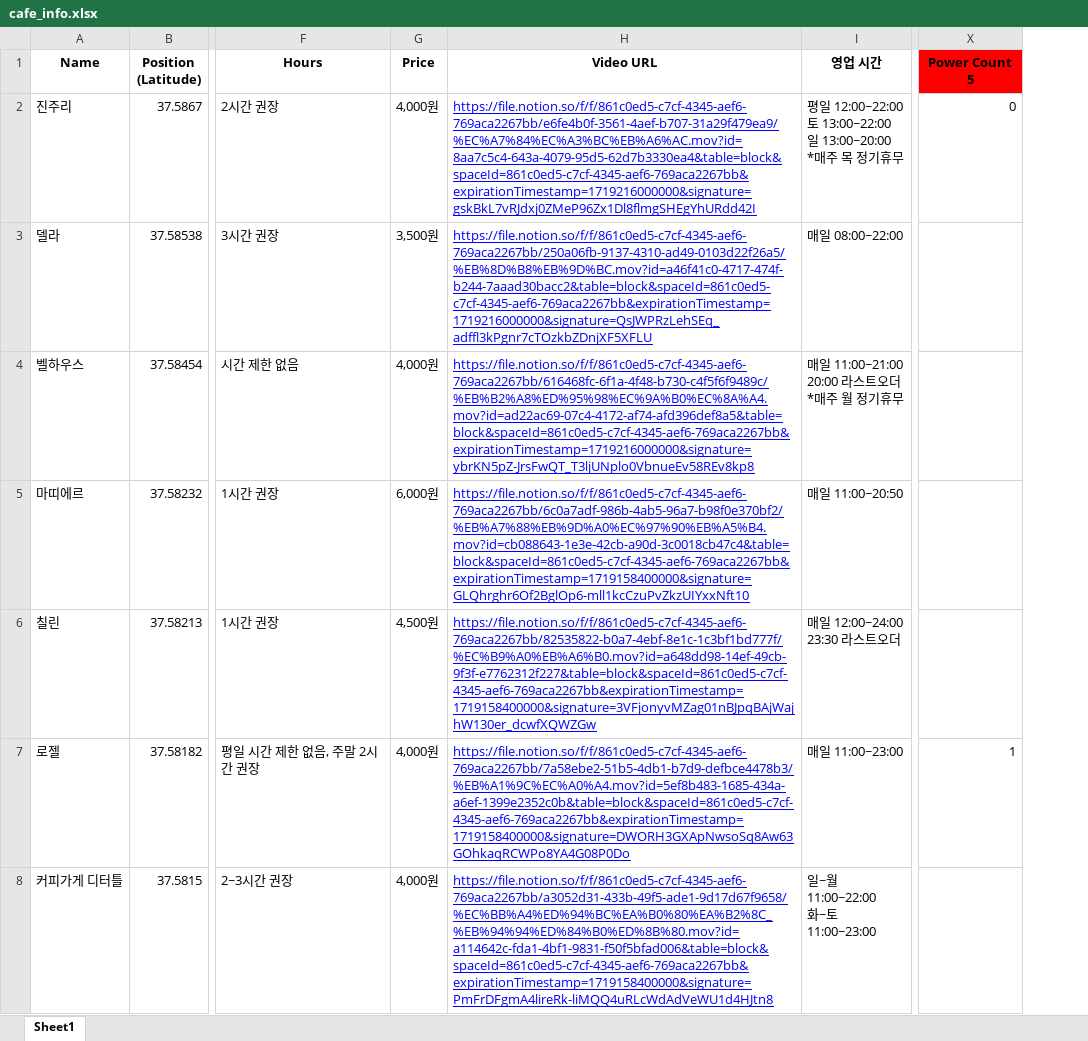
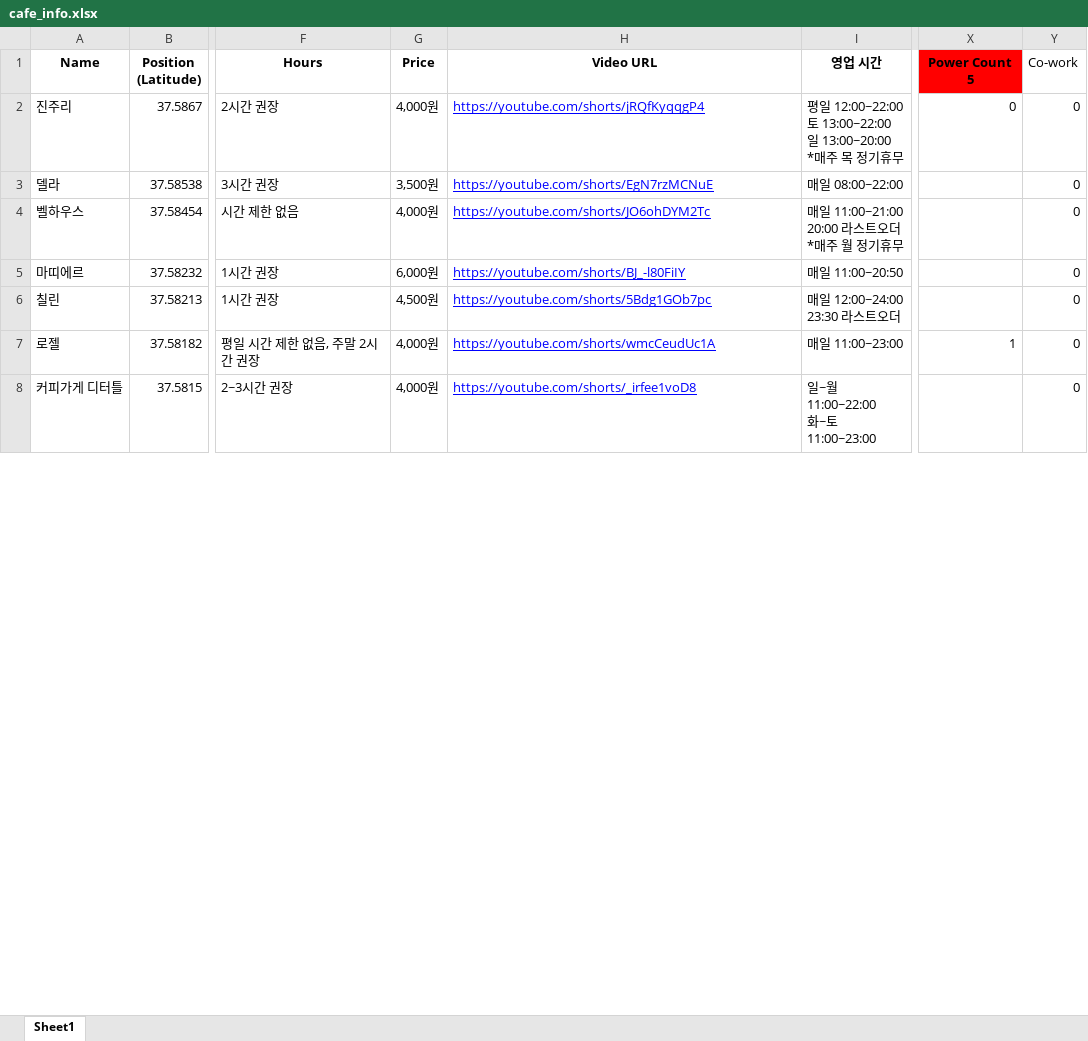
Before and after one commit to winwinInfo/cagong_map, an Excel workbook: cafe_info.xlsx, sheet Sheet1, drawn as a sheet; only a part is shown, gaps mark what is left out; values as stored, in another font and other column widths than the file's, no borders; charts and pictures not drawn; the diff covers the shown part only; the diff names each change by its address in the sheet, - before the commit and + after, or states it on an @@ line.

```diff
--- a/cafe_info.xlsx (sheet Sheet1)
+++ b/cafe_info.xlsx (sheet Sheet1)
+column Y (Co-work), rows 2-8: all 0
-H2 (Video URL): https://file.notion.so/f/f/861c0ed5-c7cf-4345-aef6-769aca2267bb/e6fe4b0f-3561-4aef-b707-31a29f479ea9/%EC%A7%84%EC%A3%BC%EB%A6%AC.mov?id=8aa7c5c4-643a-4079-95d5-62d7b3330ea4&table=block&spaceId=861c0ed5-c7cf-4345-aef6-769aca2267bb&expirationTimestamp=1719216000000&signature=gskBkL7vRJdxj0ZMeP96Zx1Dl8flmgSHEgYhURdd42I
+H2 (Video URL): https://youtube.com/shorts/jRQfKyqqgP4
-H3 (Video URL): https://file.notion.so/f/f/861c0ed5-c7cf-4345-aef6-769aca2267bb/250a06fb-9137-4310-ad49-0103d22f26a5/%EB%8D%B8%EB%9D%BC.mov?id=a46f41c0-4717-474f-b244-7aaad30bacc2&table=block&spaceId=861c0ed5-c7cf-4345-aef6-769aca2267bb&expirationTimestamp=1719216000000&signature=QsJWPRzLehSEq_adffl3kPgnr7cTOzkbZDnjXF5XFLU
+H3 (Video URL): https://youtube.com/shorts/EgN7rzMCNuE
-H4 (Video URL): https://file.notion.so/f/f/861c0ed5-c7cf-4345-aef6-769aca2267bb/616468fc-6f1a-4f48-b730-c4f5f6f9489c/%EB%B2%A8%ED%95%98%EC%9A%B0%EC%8A%A4.mov?id=ad22ac69-07c4-4172-af74-afd396def8a5&table=block&spaceId=861c0ed5-c7cf-4345-aef6-769aca2267bb&expirationTimestamp=1719216000000&signature=ybrKN5pZ-JrsFwQT_T3ljUNplo0VbnueEv58REv8kp8
+H4 (Video URL): https://youtube.com/shorts/JO6ohDYM2Tc
-H5 (Video URL): https://file.notion.so/f/f/861c0ed5-c7cf-4345-aef6-769aca2267bb/6c0a7adf-986b-4ab5-96a7-b98f0e370bf2/%EB%A7%88%EB%9D%A0%EC%97%90%EB%A5%B4.mov?id=cb088643-1e3e-42cb-a90d-3c0018cb47c4&table=block&spaceId=861c0ed5-c7cf-4345-aef6-769aca2267bb&expirationTimestamp=1719158400000&signature=GLQhrghr6Of2BglOp6-mll1kcCzuPvZkzUIYxxNft10
+H5 (Video URL): https://youtube.com/shorts/BJ_-l80FiIY
-H6 (Video URL): https://file.notion.so/f/f/861c0ed5-c7cf-4345-aef6-769aca2267bb/82535822-b0a7-4ebf-8e1c-1c3bf1bd777f/%EC%B9%A0%EB%A6%B0.mov?id=a648dd98-14ef-49cb-9f3f-e7762312f227&table=block&spaceId=861c0ed5-c7cf-4345-aef6-769aca2267bb&expirationTimestamp=1719158400000&signature=3VFjonyvMZag01nBJpqBAjWajhW130er_dcwfXQWZGw
+H6 (Video URL): https://youtube.com/shorts/5Bdg1GOb7pc
-H7 (Video URL): https://file.notion.so/f/f/861c0ed5-c7cf-4345-aef6-769aca2267bb/7a58ebe2-51b5-4db1-b7d9-defbce4478b3/%EB%A1%9C%EC%A0%A4.mov?id=5ef8b483-1685-434a-a6ef-1399e2352c0b&table=block&spaceId=861c0ed5-c7cf-4345-aef6-769aca2267bb&expirationTimestamp=1719158400000&signature=DWORH3GXApNwsoSq8Aw63GOhkaqRCWPo8YA4G08P0Do
+H7 (Video URL): https://youtube.com/shorts/wmcCeudUc1A
-H8 (Video URL): https://file.notion.so/f/f/861c0ed5-c7cf-4345-aef6-769aca2267bb/a3052d31-433b-49f5-ade1-9d17d67f9658/%EC%BB%A4%ED%94%BC%EA%B0%80%EA%B2%8C_%EB%94%94%ED%84%B0%ED%8B%80.mov?id=a114642c-fda1-4bf1-9831-f50f5bfad006&table=block&spaceId=861c0ed5-c7cf-4345-aef6-769aca2267bb&expirationTimestamp=1719158400000&signature=PmFrDFgmA4lireRk-liMQQ4uRLcWdAdVeWU1d4HJtn8
+H8 (Video URL): https://youtube.com/shorts/_irfee1voD8
```
Also changed, not shown: 9 added rows and 49 edited cells elsewhere in this sheet, 1 other file.
